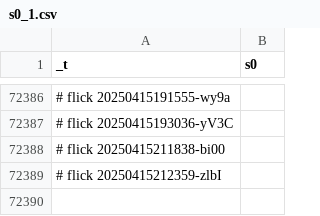
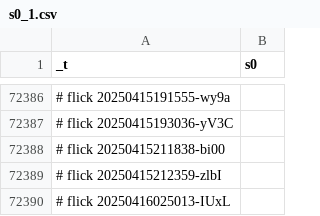
Before and after one commit to abikesa/resonate, a CSV file: kitabo/ensi/ukubona/donorcase/test2/assets/csv/s0_1.csv, drawn as a sheet; only a part is shown, gaps mark what is left out.

Commit message:
kitabo/ensi/ukubona/donorcase/test2/assets/csv/s0_1.csv

```diff
--- a/kitabo/ensi/ukubona/donorcase/test2/assets/csv/s0_1.csv
+++ b/kitabo/ensi/ukubona/donorcase/test2/assets/csv/s0_1.csv
@@ -72389 +72389,2 @@ _t,s0
 # flick 20250415212359-zlbI
+# flick 20250416025013-IUxL
```
